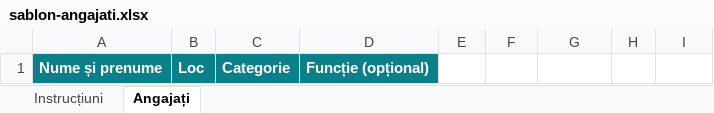
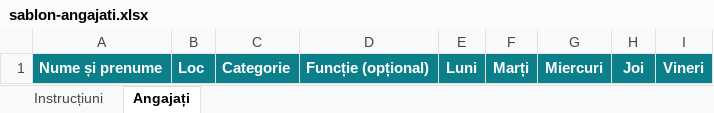
Before and after one commit to liceul-belcesti/liceul-belcesti.github.io, an Excel workbook: sablon-angajati.xlsx, sheet Angajați, drawn as a sheet; values as stored, in another font and other column widths than the file's, no borders; the diff names each change by its address in the sheet, - before the commit and + after, or states it on an @@ line.

Commit message:
Pontaj: program standard pe norma (luni-vineri)

```diff
--- a/sablon-angajati.xlsx (sheet Angajați)
+++ b/sablon-angajati.xlsx (sheet Angajați)
-E1: (empty)
+E1: Luni
-E1:I1 fill: none
+E1:I1 fill: #0B7F8A
-F1: (empty)
+F1: Marți
-G1: (empty)
+G1: Miercuri
-H1: (empty)
+H1: Joi
-I1: (empty)
+I1: Vineri
```
Also changed, not shown: sheet Instrucțiuni, 1 other file.
